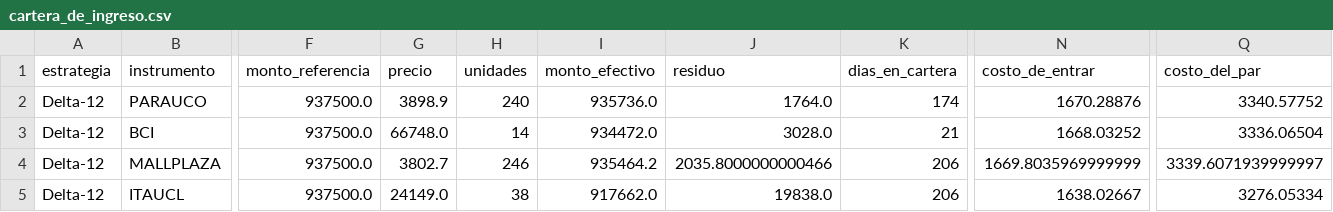
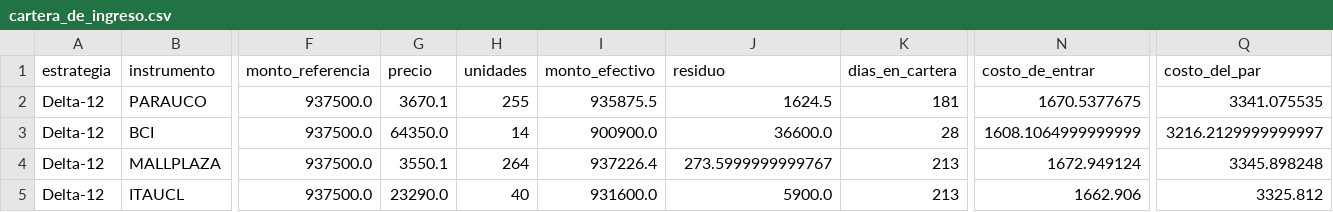
Before and after one commit to rodrigoaguirrediaz6644/alphadata-beta, a CSV file: data/cartera_de_ingreso.csv, drawn as a sheet; only a part is shown, gaps mark what is left out; the diff covers the shown part only; the diff names each change by its address in the sheet, - before the commit and + after, or states it on an @@ line.

```diff
--- a/data/cartera_de_ingreso.csv
+++ b/data/cartera_de_ingreso.csv
-G2 (precio): 3898.9
+G2 (precio): 3670.1
-H2 (unidades): 240
+H2 (unidades): 255
-I2 (monto_efectivo): 935736.0
+I2 (monto_efectivo): 935875.5
-J2 (residuo): 1764.0
+J2 (residuo): 1624.5
-K2 (dias_en_cartera): 174
+K2 (dias_en_cartera): 181
-N2 (costo_de_entrar): 1670.28876
+N2 (costo_de_entrar): 1670.5377675
-Q2 (costo_del_par): 3340.57752
+Q2 (costo_del_par): 3341.075535
-G3 (precio): 66748.0
+G3 (precio): 64350.0
-I3 (monto_efectivo): 934472.0
+I3 (monto_efectivo): 900900.0
-J3 (residuo): 3028.0
+J3 (residuo): 36600.0
-K3 (dias_en_cartera): 21
+K3 (dias_en_cartera): 28
-N3 (costo_de_entrar): 1668.03252
+N3 (costo_de_entrar): 1608.1064999999999
-Q3 (costo_del_par): 3336.06504
+Q3 (costo_del_par): 3216.2129999999997
-G4 (precio): 3802.7
+G4 (precio): 3550.1
-H4 (unidades): 246
+H4 (unidades): 264
-I4 (monto_efectivo): 935464.2
+I4 (monto_efectivo): 937226.4
-J4 (residuo): 2035.8000000000466
+J4 (residuo): 273.5999999999767
-K4:K5 (dias_en_cartera): 206
+K4:K5 (dias_en_cartera): 213
-N4 (costo_de_entrar): 1669.8035969999999
+N4 (costo_de_entrar): 1672.949124
-Q4 (costo_del_par): 3339.6071939999997
+Q4 (costo_del_par): 3345.898248
-G5 (precio): 24149.0
+G5 (precio): 23290.0
-H5 (unidades): 38
+H5 (unidades): 40
-I5 (monto_efectivo): 917662.0
+I5 (monto_efectivo): 931600.0
-J5 (residuo): 19838.0
+J5 (residuo): 5900.0
-N5 (costo_de_entrar): 1638.02667
+N5 (costo_de_entrar): 1662.906
-Q5 (costo_del_par): 3276.05334
+Q5 (costo_del_par): 3325.812
```
Also changed, not shown: 78 edited cells elsewhere in this file, data/audit_sigma6.csv, data/coverage_report.csv, 18 other files.
